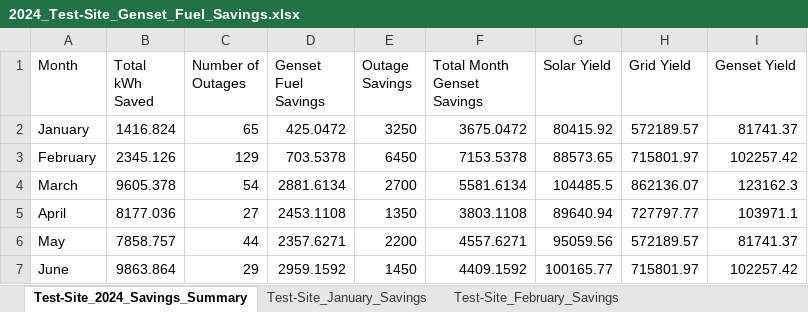
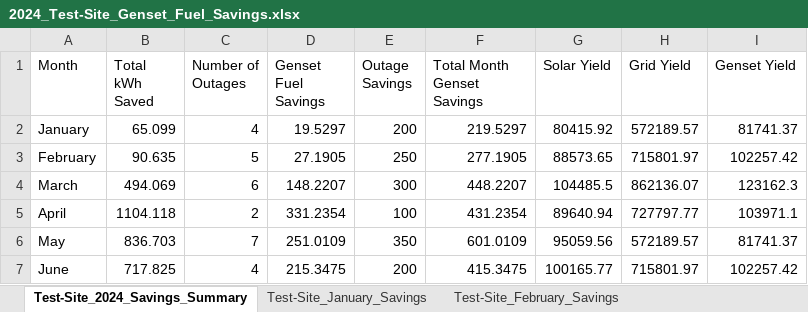
Before and after one commit to tinegachris/energy_savings_calculator, an Excel workbook: results/2024_Test-Site_Genset_Fuel_Savings.xlsx, sheet Test-Site_2024_Savings_Summary, drawn as a sheet; only a part is shown; values as stored, in another font and other column widths than the file's, no borders; the diff covers the shown part only; the diff names each change by its address in the sheet, - before the commit and + after, or states it on an @@ line.

```diff
--- a/results/2024_Test-Site_Genset_Fuel_Savings.xlsx (sheet Test-Site_2024_Savings_Summary)
+++ b/results/2024_Test-Site_Genset_Fuel_Savings.xlsx (sheet Test-Site_2024_Savings_Summary)
-B2 (Total kWh Saved): 1416.824
+B2 (Total kWh Saved): 65.099
-C2 (Number of Outages): 65
+C2 (Number of Outages): 4
-D2 (Genset Fuel Savings): 425.0472
+D2 (Genset Fuel Savings): 19.5297
-E2 (Outage Savings): 3250
+E2 (Outage Savings): 200
-F2 (Total Month Genset Savings): 3675.0472
+F2 (Total Month Genset Savings): 219.5297
-B3 (Total kWh Saved): 2345.126
+B3 (Total kWh Saved): 90.635
-C3 (Number of Outages): 129
+C3 (Number of Outages): 5
-D3 (Genset Fuel Savings): 703.5378
+D3 (Genset Fuel Savings): 27.1905
-E3 (Outage Savings): 6450
+E3 (Outage Savings): 250
-F3 (Total Month Genset Savings): 7153.5378
+F3 (Total Month Genset Savings): 277.1905
-B4 (Total kWh Saved): 9605.378
+B4 (Total kWh Saved): 494.069
-C4 (Number of Outages): 54
+C4 (Number of Outages): 6
-D4 (Genset Fuel Savings): 2881.6134
+D4 (Genset Fuel Savings): 148.2207
-E4 (Outage Savings): 2700
+E4 (Outage Savings): 300
-F4 (Total Month Genset Savings): 5581.6134
+F4 (Total Month Genset Savings): 448.2207
-B5 (Total kWh Saved): 8177.036
+B5 (Total kWh Saved): 1104.118
-C5 (Number of Outages): 27
+C5 (Number of Outages): 2
-D5 (Genset Fuel Savings): 2453.1108
+D5 (Genset Fuel Savings): 331.2354
-E5 (Outage Savings): 1350
+E5 (Outage Savings): 100
-F5 (Total Month Genset Savings): 3803.1108
+F5 (Total Month Genset Savings): 431.2354
-B6 (Total kWh Saved): 7858.757
+B6 (Total kWh Saved): 836.703
-C6 (Number of Outages): 44
+C6 (Number of Outages): 7
-D6 (Genset Fuel Savings): 2357.6271
+D6 (Genset Fuel Savings): 251.0109
-E6 (Outage Savings): 2200
+E6 (Outage Savings): 350
-F6 (Total Month Genset Savings): 4557.6271
+F6 (Total Month Genset Savings): 601.0109
-B7 (Total kWh Saved): 9863.864
+B7 (Total kWh Saved): 717.825
-C7 (Number of Outages): 29
+C7 (Number of Outages): 4
-D7 (Genset Fuel Savings): 2959.1592
+D7 (Genset Fuel Savings): 215.3475
-E7 (Outage Savings): 1450
+E7 (Outage Savings): 200
-F7 (Total Month Genset Savings): 4409.1592
+F7 (Total Month Genset Savings): 415.3475
```
Also changed, not shown: 35 edited cells elsewhere in this sheet, sheet Test-Site_February_Savings, sheet Test-Site_January_Savings, sheet Test-Site_March_Savings, sheet Test-Site_August_Savings, sheet Test-Site_September_Savings, sheet Test-Site_May_Savings, 6 more sheets.
